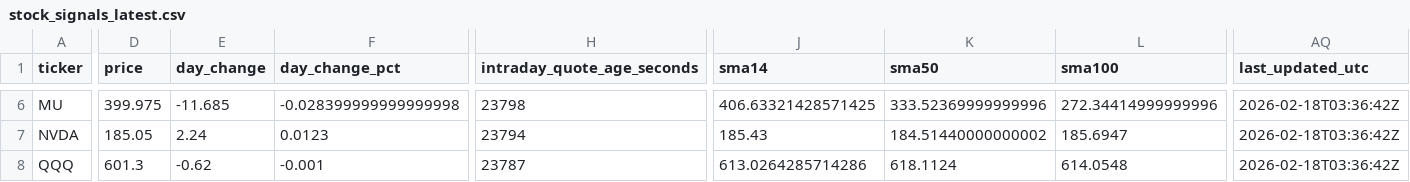
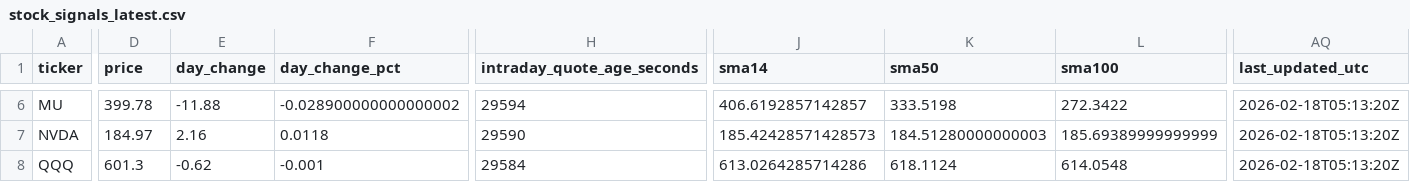
Before and after one commit to GlennZhu/DeeDeeBot, a CSV file: data/derived/stock_signals_latest.csv, drawn as a sheet; only a part is shown, gaps mark what is left out; the diff covers the shown part only; the diff names each change by its address in the sheet, - before the commit and + after, or states it on an @@ line.

```diff
--- a/data/derived/stock_signals_latest.csv
+++ b/data/derived/stock_signals_latest.csv
-D6 (price): 399.975
+D6 (price): 399.78
-E6 (day_change): -11.685
+E6 (day_change): -11.88
-F6 (day_change_pct): -0.028399999999999998
+F6 (day_change_pct): -0.028900000000000002
-H6 (intraday_quote_age_seconds): 23798
+H6 (intraday_quote_age_seconds): 29594
-J6 (sma14): 406.63321428571425
+J6 (sma14): 406.6192857142857
-K6 (sma50): 333.52369999999996
+K6 (sma50): 333.5198
-L6 (sma100): 272.34414999999996
+L6 (sma100): 272.3422
-AQ6:AQ8 (last_updated_utc): 2026-02-18T03:36:42Z
+AQ6:AQ8 (last_updated_utc): 2026-02-18T05:13:20Z
-D7 (price): 185.05
+D7 (price): 184.97
-E7 (day_change): 2.24
+E7 (day_change): 2.16
-F7 (day_change_pct): 0.0123
+F7 (day_change_pct): 0.0118
-H7 (intraday_quote_age_seconds): 23794
+H7 (intraday_quote_age_seconds): 29590
-J7 (sma14): 185.43
+J7 (sma14): 185.42428571428573
-K7 (sma50): 184.51440000000002
+K7 (sma50): 184.51280000000003
-L7 (sma100): 185.6947
+L7 (sma100): 185.69389999999999
-H8 (intraday_quote_age_seconds): 23787
+H8 (intraday_quote_age_seconds): 29584
```
Also changed, not shown: 67 edited cells elsewhere in this file, 1 other file.
